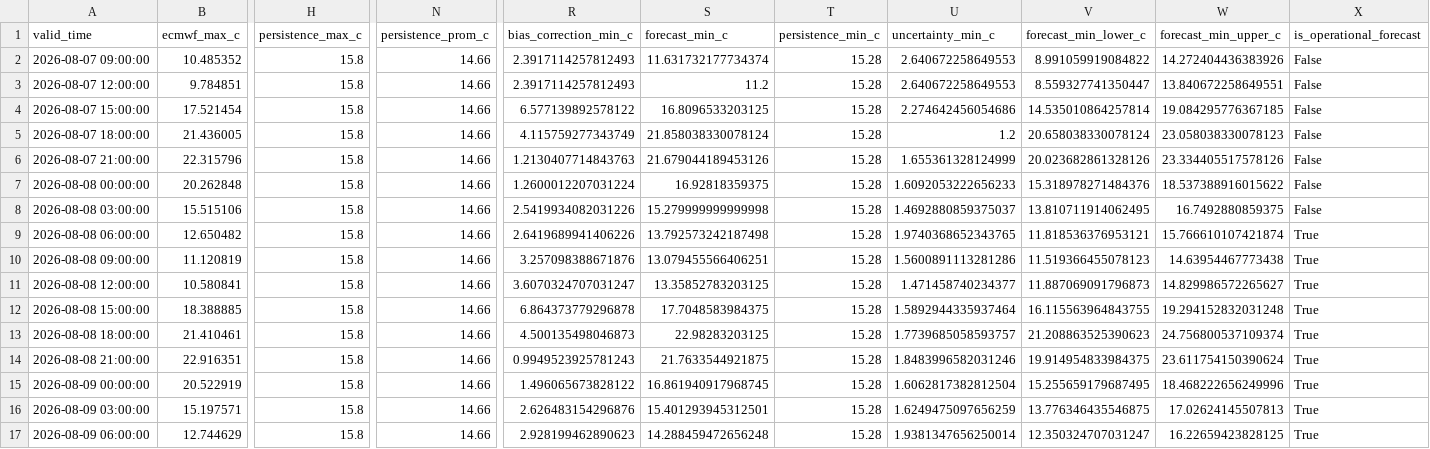
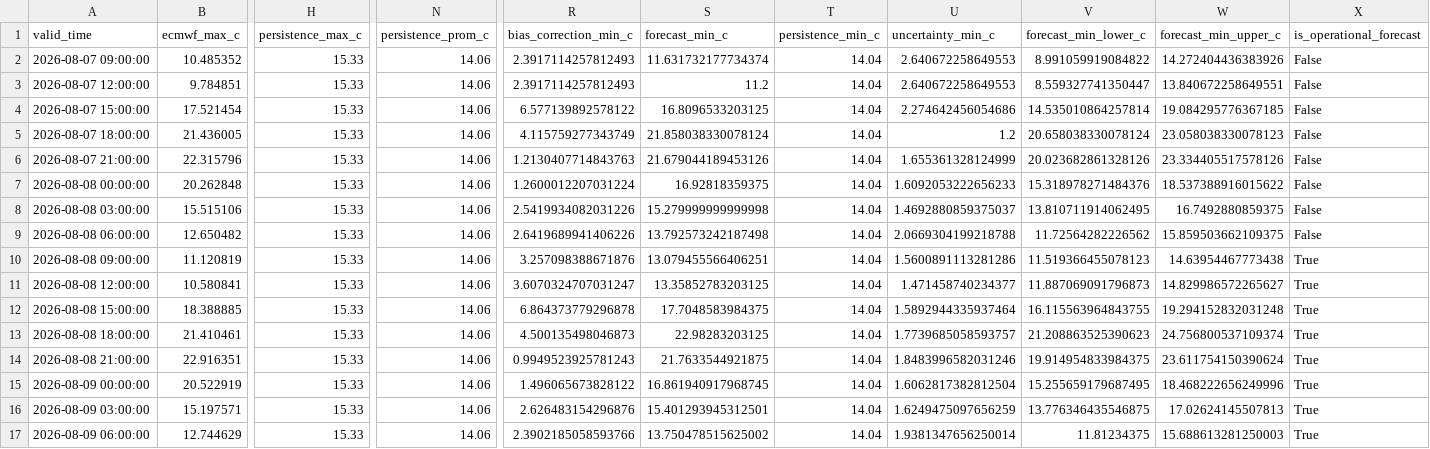
Before and after one commit to ccardenas93/weather_forecast, a CSV file: forecast_output.csv, drawn as a sheet; only a part is shown, gaps mark what is left out; the diff names each change by its address in the sheet, - before the commit and + after, or states it on an @@ line.

```diff
--- a/forecast_output.csv
+++ b/forecast_output.csv
-H2:H17 (persistence_max_c): 15.8
+H2:H17 (persistence_max_c): 15.33
-N2:N17 (persistence_prom_c): 14.66
+N2:N17 (persistence_prom_c): 14.06
-T2:T17 (persistence_min_c): 15.28
+T2:T17 (persistence_min_c): 14.04
-U9 (uncertainty_min_c): 1.9740368652343765
+U9 (uncertainty_min_c): 2.0669304199218788
-V9 (forecast_min_lower_c): 11.818536376953121
+V9 (forecast_min_lower_c): 11.72564282226562
-W9 (forecast_min_upper_c): 15.766610107421874
+W9 (forecast_min_upper_c): 15.859503662109375
-X9 (is_operational_forecast): True
+X9 (is_operational_forecast): False
-R17 (bias_correction_min_c): 2.928199462890623
+R17 (bias_correction_min_c): 2.3902185058593766
-S17 (forecast_min_c): 14.288459472656248
+S17 (forecast_min_c): 13.750478515625002
-V17 (forecast_min_lower_c): 12.350324707031247
+V17 (forecast_min_lower_c): 11.81234375
-W17 (forecast_min_upper_c): 16.22659423828125
+W17 (forecast_min_upper_c): 15.688613281250003
```
Also changed, not shown: forecast_metrics.csv, merged_data_export.csv, 5 other files.
